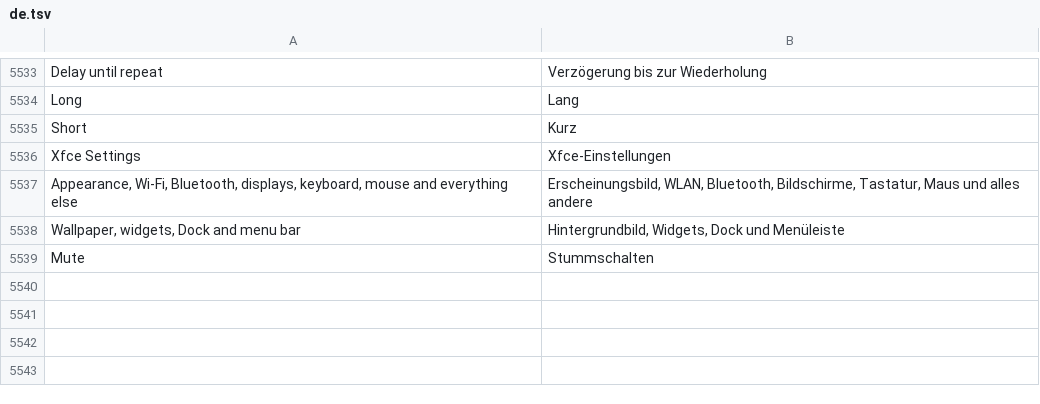
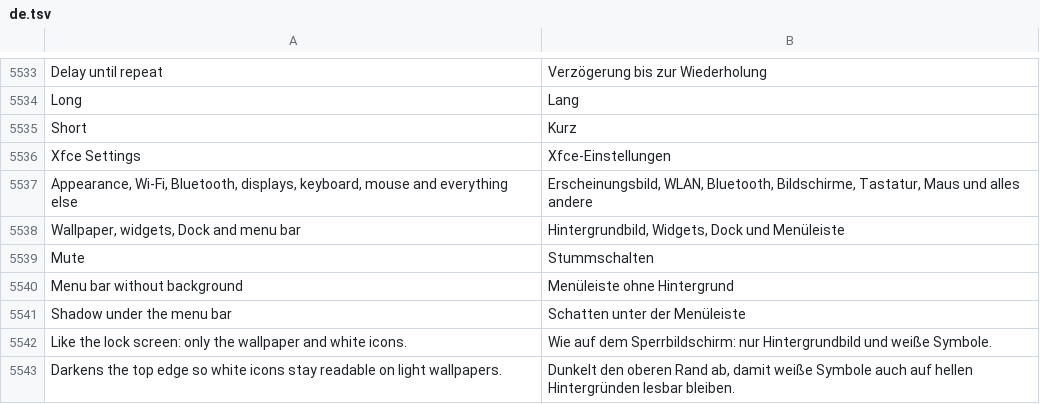
Before and after one commit to luxopes/LuxOS-Arch, a TSV file: packages/luxos-i18n/files/de.tsv, drawn as a sheet; only a part is shown, gaps mark what is left out.

```diff
--- a/packages/luxos-i18n/files/de.tsv
+++ b/packages/luxos-i18n/files/de.tsv
@@ -5539 +5539,5 @@ Wallpaper, widgets, Dock and menu bar	Hintergrundbild, Widgets, Dock und Menüle
 Mute	Stummschalten
+Menu bar without background	Menüleiste ohne Hintergrund
+Shadow under the menu bar	Schatten unter der Menüleiste
+Like the lock screen: only the wallpaper and white icons.	Wie auf dem Sperrbildschirm: nur Hintergrundbild und weiße Symbole.
+Darkens the top edge so white icons stay readable on light wallpapers.	Dunkelt den oberen Rand ab, damit weiße Symbole auch auf hellen Hintergründen lesbar bleiben.
```
Also changed, not shown: packages/luxos-i18n/files/es.tsv, packages/luxos-i18n/files/fr.tsv, 23 other files.
